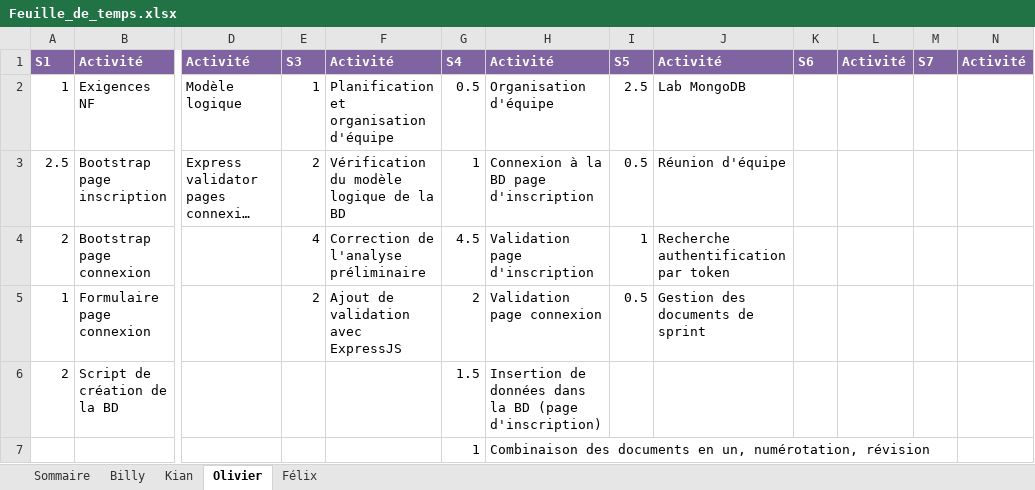
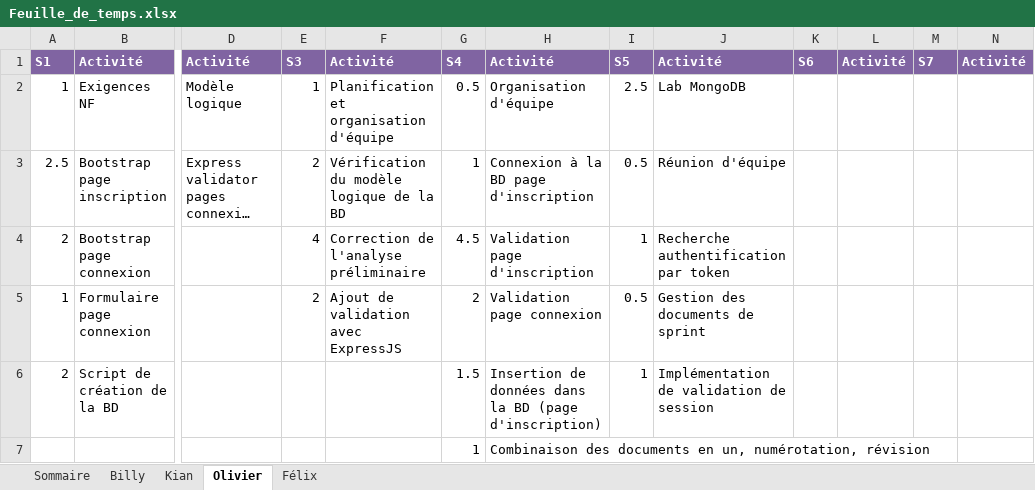
Before and after one commit to Atajin/NovaGo, an Excel workbook: Documents/Documents sprint/Feuille_de_temps.xlsx, sheet Olivier, drawn as a sheet; only a part is shown, gaps mark what is left out; long unchanged cells end in …; values as stored, in another font and other column widths than the file's, no borders; the diff names each change by its address in the sheet, - before the commit and + after, or states it on an @@ line.

Commit message:
Début de l'implémentation de sessions

```diff
--- a/Documents/Documents sprint/Feuille_de_temps.xlsx (sheet Olivier)
+++ b/Documents/Documents sprint/Feuille_de_temps.xlsx (sheet Olivier)
-I6: (empty)
+I6: 1
-J6: (empty)
+J6: Implémentation de validation de session
```
Also changed, not shown: 1 other file.
